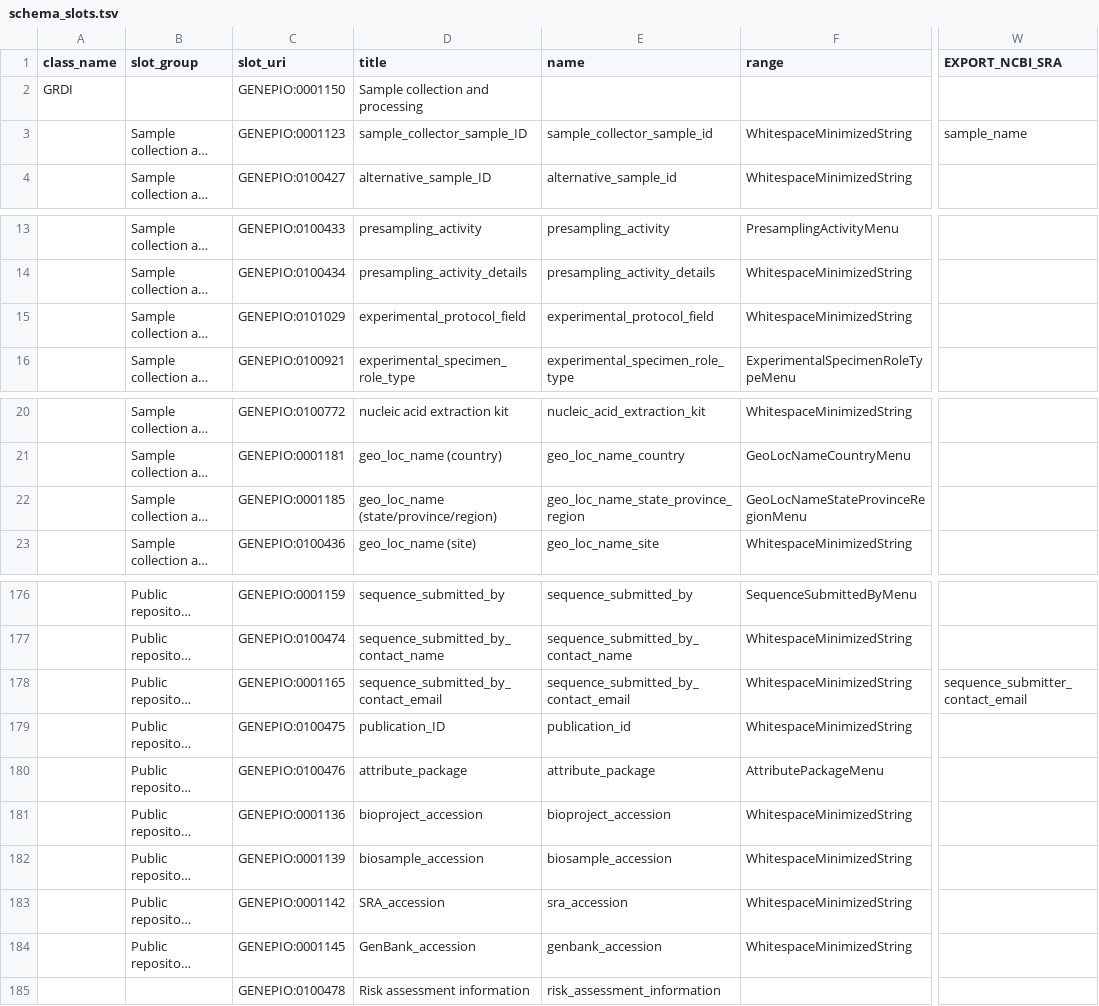
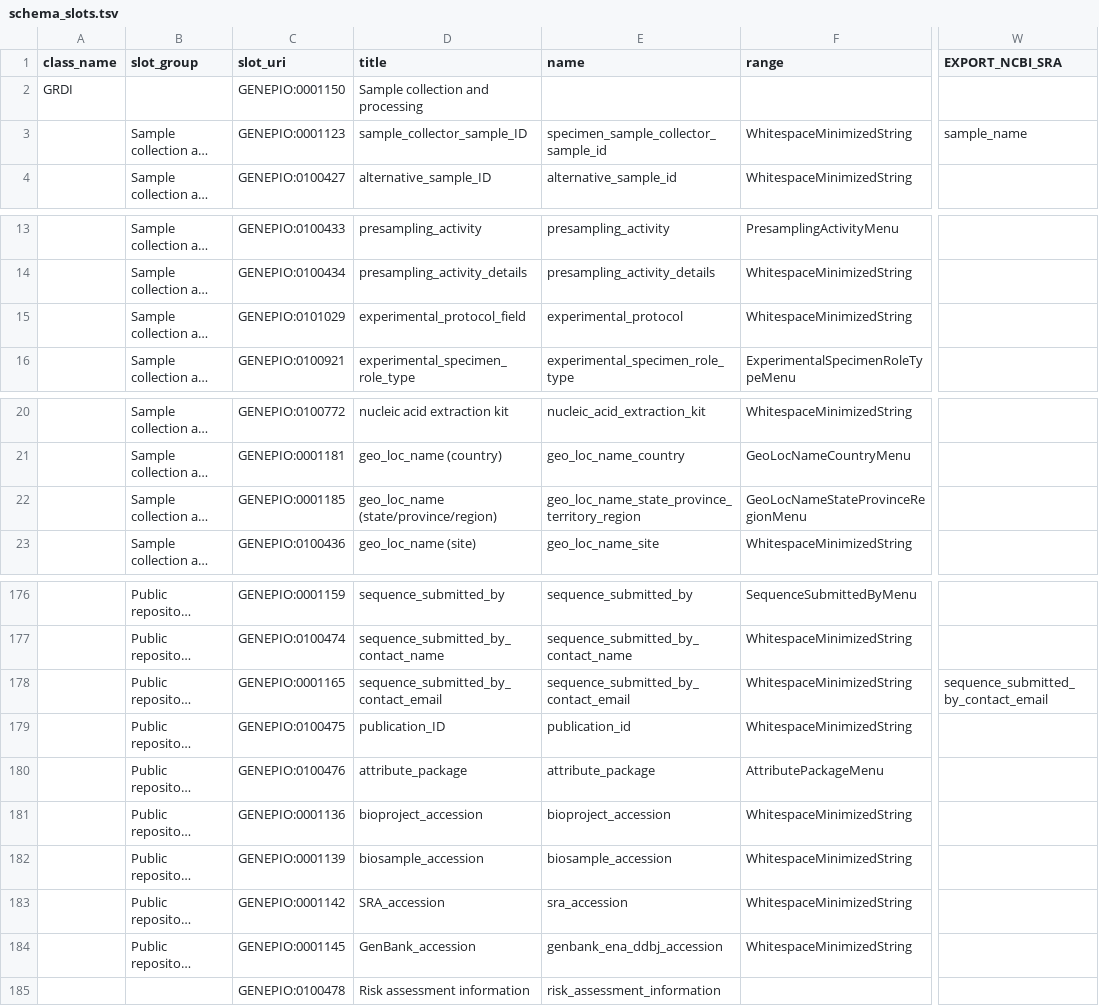
Before and after one commit to cidgoh/DataHarmonizer, a TSV file: web/templates/grdi/schema_slots.tsv, drawn as a sheet; only a part is shown, gaps mark what is left out; long unchanged cells end in …; the diff names each change by its address in the sheet, - before the commit and + after, or states it on an @@ line.

```diff
--- a/web/templates/grdi/schema_slots.tsv
+++ b/web/templates/grdi/schema_slots.tsv
-E3 (name): sample_collector_sample_id
+E3 (name): specimen_sample_collector_sample_id
-E15 (name): experimental_protocol_field
+E15 (name): experimental_protocol
-E22 (name): geo_loc_name_state_province_region
+E22 (name): geo_loc_name_state_province_territory_region
-W178 (EXPORT_NCBI_SRA): sequence_submitter_contact_email
+W178 (EXPORT_NCBI_SRA): sequence_submitted_by_contact_email
-E184 (name): genbank_accession
+E184 (name): genbank_ena_ddbj_accession
```
Also changed, not shown: web/templates/b2b2b/schema_slots.tsv, web/templates/canada_covid19/schema_slots.tsv, 31 other files.
